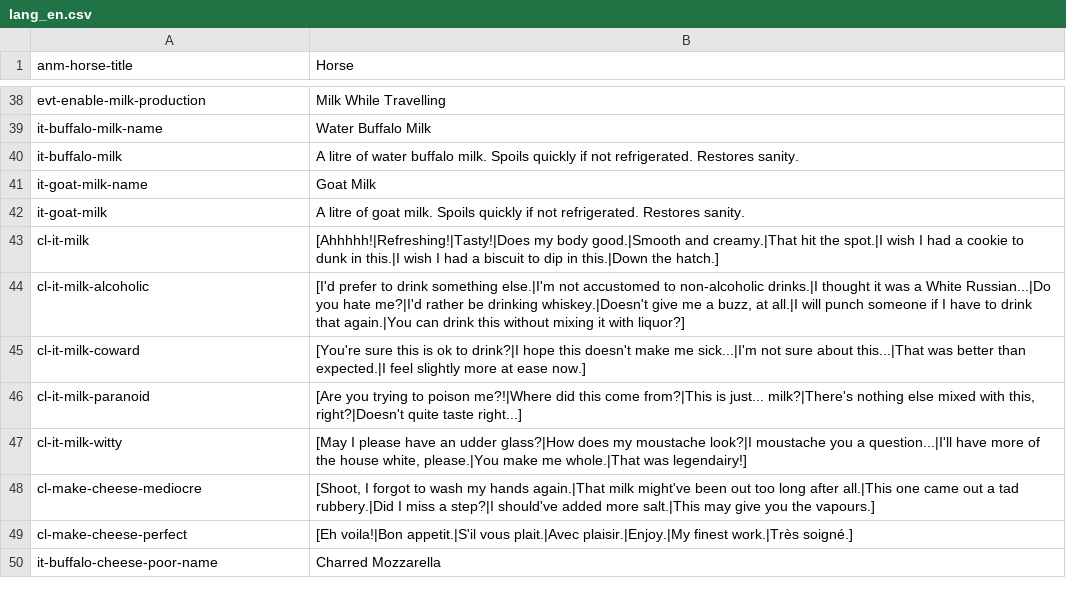
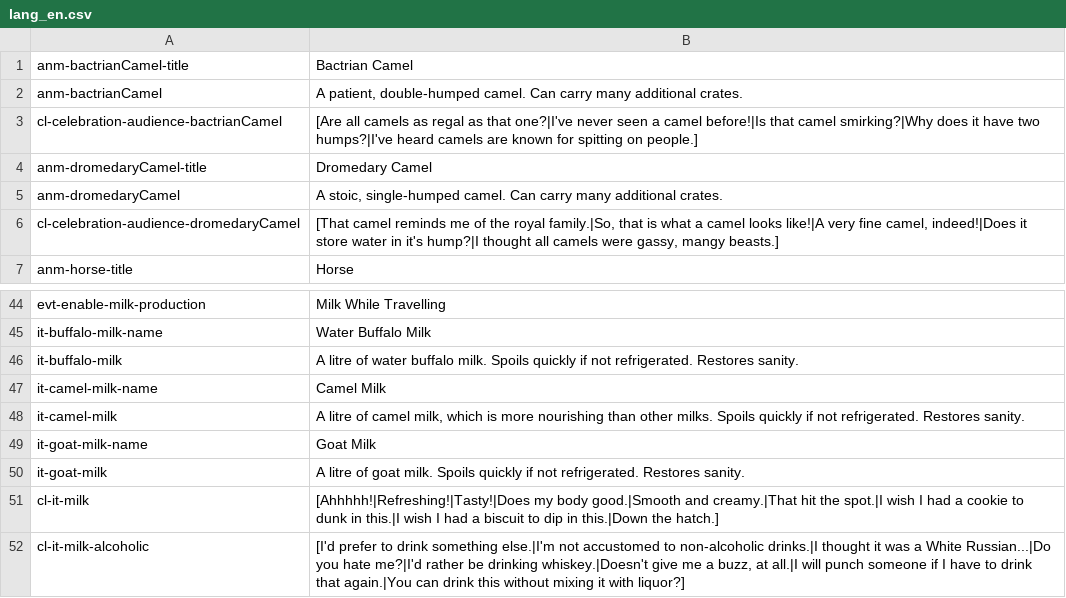
Before and after one commit to robbforce/tce_mods, a CSV file: pack_animal_pack/langs/lang_en.csv, drawn as a sheet; only a part is shown, gaps mark what is left out; the shorter side is filled out with more unchanged rows.

Commit message:
Added bactrian camels, modified female dromedaries and lite variations.
"Lite" variations are stripped down versions of all base game pack animals without crates, for event image spawning.

```diff
--- a/pack_animal_pack/langs/lang_en.csv
+++ b/pack_animal_pack/langs/lang_en.csv
@@ -1 +1,7 @@
+"anm-bactrianCamel-title","Bactrian Camel"
+"anm-bactrianCamel","A patient, double-humped camel. Can carry many additional crates."
+"cl-celebration-audience-bactrianCamel","[Are all camels as regal as that one?|I've never seen a camel before!|Is that camel smirking?|Why does it have two humps?|I've heard camels are known for spitting on people.]"
+"anm-dromedaryCamel-title","Dromedary Camel"
+"anm-dromedaryCamel","A stoic, single-humped camel. Can carry many additional crates."
+"cl-celebration-audience-dromedaryCamel","[That camel reminds me of the royal family.|So, that is what a camel looks like!|A very fine camel, indeed!|Does it store water in it's hump?|I thought all camels were gassy, mangy beasts.]"
 "anm-horse-title","Horse"
@@ -40,2 +46,4 @@
 "it-buffalo-milk","A litre of water buffalo milk. Spoils quickly if not refrigerated. Restores sanity."
+"it-camel-milk-name","Camel Milk"
+"it-camel-milk","A litre of camel milk, which is more nourishing than other milks. Spoils quickly if not refrigerated. Restores sanity."
 "it-goat-milk-name","Goat Milk"
```
Also changed, not shown: 33 other files.
